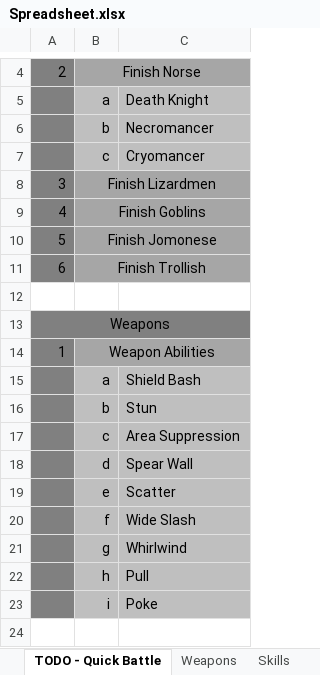
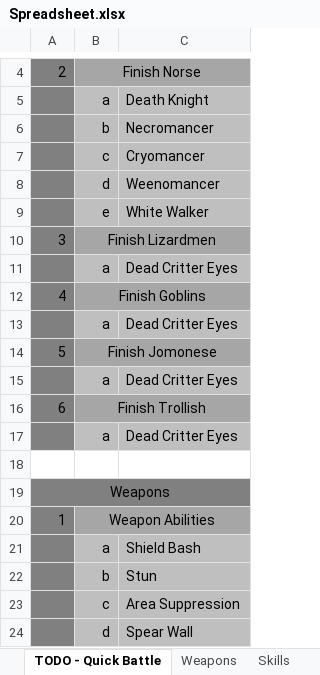
Before and after one commit to lawerencem/Everpixel, an Excel workbook: Spreadsheets/Spreadsheet.xlsx, sheet TODO - Quick Battle, drawn as a sheet; only a part is shown, gaps mark what is left out; the shorter side is filled out with more unchanged rows; values as stored, in another font and other column widths than the file's, no borders; the diff names each change by its address in the sheet, - before the commit and + after, or states it on an @@ line.

Commit message:
Modifying norse plus todo

```diff
--- a/Spreadsheets/Spreadsheet.xlsx (sheet TODO - Quick Battle)
+++ b/Spreadsheets/Spreadsheet.xlsx (sheet TODO - Quick Battle)
+row 8:  | d | Weenomancer
+row 9:  | e | White Walker
+row 11:  | a | Dead Critter Eyes
+row 13:  | a | Dead Critter Eyes
+row 15:  | a | Dead Critter Eyes
+row 17:  | a | Dead Critter Eyes
```
Also changed, not shown: sheet Abilities, sheet Perks, 14 other files.
